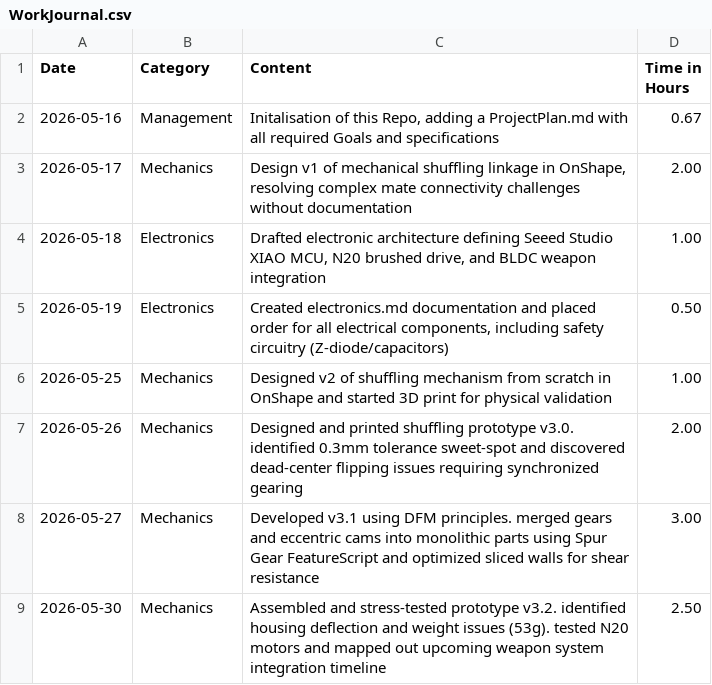
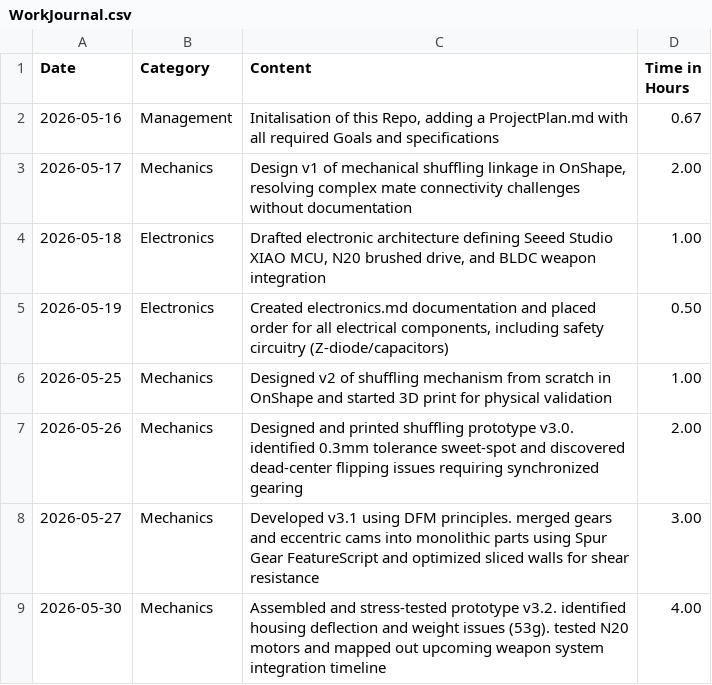
Before and after one commit to julianmgasser-hue/Combat-Robot, a CSV file: WorkJournal.csv, drawn as a sheet.

Commit message:
correct time used for todays day
Updated the time spent on stress-testing prototype v3.2 from 2.50 to 4.00 hours.

```diff
--- a/WorkJournal.csv
+++ b/WorkJournal.csv
@@ -8,2 +8,2 @@ Date;Category;Content;Time in Hours
 2026-05-27;Mechanics;Developed v3.1 using DFM principles. merged gears and eccentric cams into monolithic parts using Spur Gear FeatureScript and optimized sliced walls for shear resistance;3.00
-2026-05-30;Mechanics;Assembled and stress-tested prototype v3.2. identified housing deflection and weight issues (53g). tested N20 motors and mapped out upcoming weapon system integration timeline;2.50
+2026-05-30;Mechanics;Assembled and stress-tested prototype v3.2. identified housing deflection and weight issues (53g). tested N20 motors and mapped out upcoming weapon system integration timeline;4.00
```
